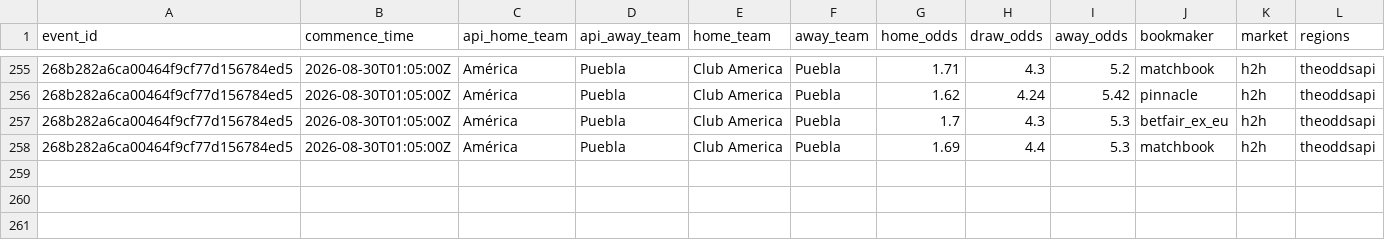
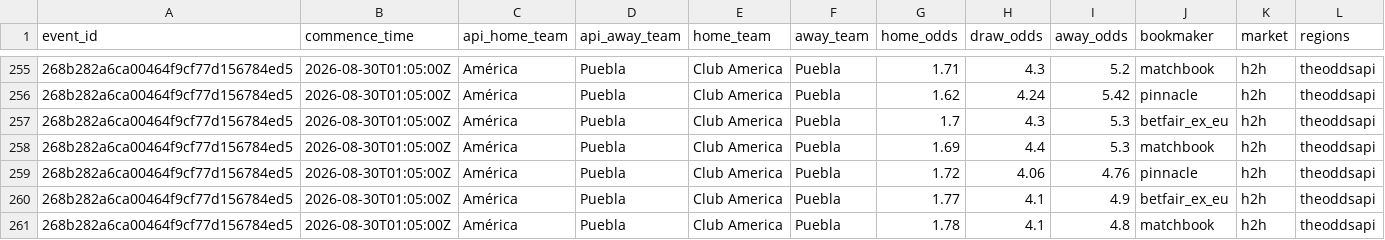
Before and after one commit to jiajun-builds/ligamxterminal, a CSV file: data/MEX_odds_capture_history.csv, drawn as a sheet; only a part is shown, gaps mark what is left out; rows hold the shown columns only; the diff names each change by its address in the sheet, - before the commit and + after, or states it on an @@ line.

```diff
--- a/data/MEX_odds_capture_history.csv
+++ b/data/MEX_odds_capture_history.csv
+row 259: 268b282a6ca00464f9cf77d156784ed5 | 2026-08-30T01:05:00Z | América | Puebla | Club America | Puebla | 1.72 | 4.06 | 4.76 | pinnacle | h2h | theoddsapi
+row 260: 268b282a6ca00464f9cf77d156784ed5 | 2026-08-30T01:05:00Z | América | Puebla | Club America | Puebla | 1.77 | 4.1 | 4.9 | betfair_ex_eu | h2h | theoddsapi
+row 261: 268b282a6ca00464f9cf77d156784ed5 | 2026-08-30T01:05:00Z | América | Puebla | Club America | Puebla | 1.78 | 4.1 | 4.8 | matchbook | h2h | theoddsapi
```
